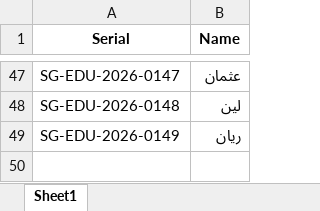
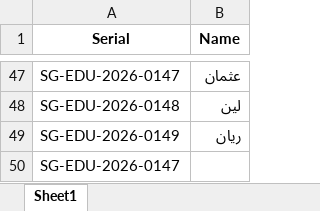
Before and after one commit to Mohamedocx/card-system-full-ui, an Excel workbook: students.xlsx, sheet Sheet1, drawn as a sheet; only a part is shown, gaps mark what is left out; values as stored, in another font and other column widths than the file's, no borders; the diff names each change by its address in the sheet, - before the commit and + after, or states it on an @@ line.

Commit message:
Add selection column functionality and manual input support in student card system

```diff
--- a/students.xlsx (sheet Sheet1)
+++ b/students.xlsx (sheet Sheet1)
+row 50: SG-EDU-2026-0147
```
Also changed, not shown: 1 other file.
